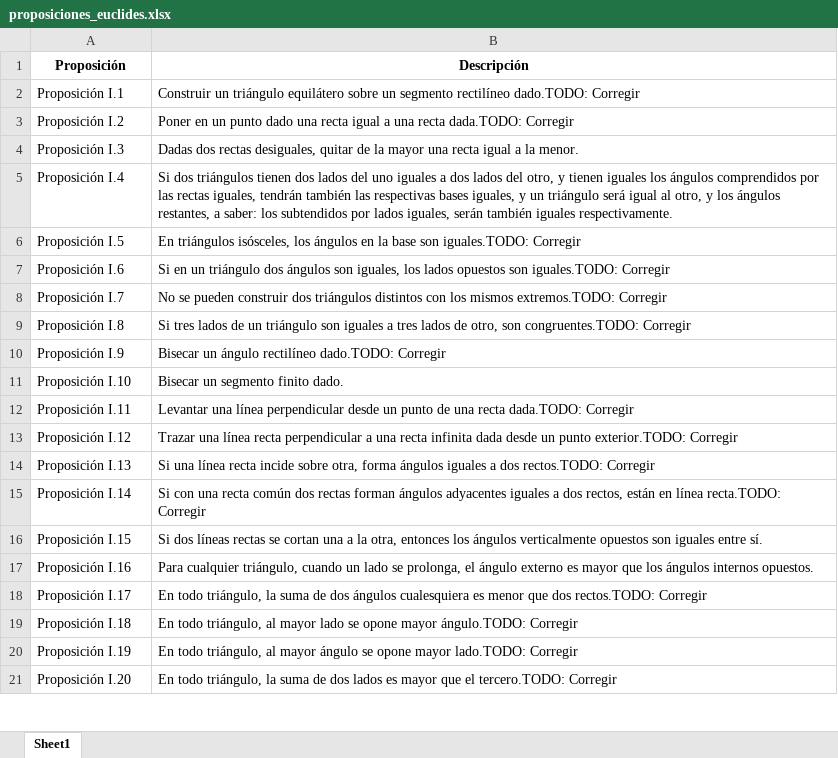
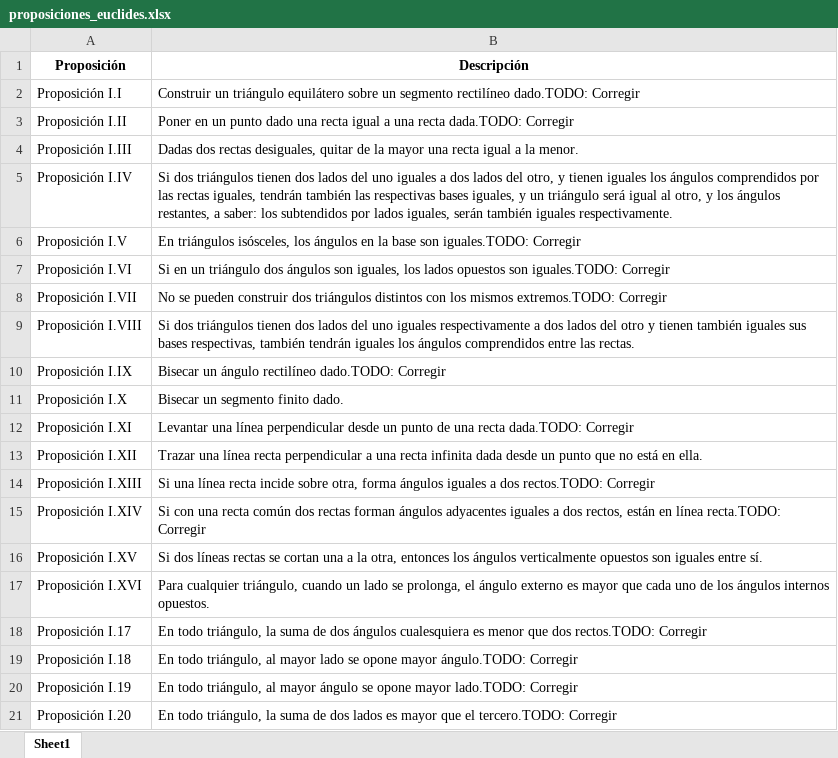
Before and after one commit to jpmcmoreno/Proposicion-16, an Excel workbook: proposiciones_euclides.xlsx, sheet Sheet1, drawn as a sheet; only a part is shown; values as stored, in another font and other column widths than the file's, no borders; the diff names each change by its address in the sheet, - before the commit and + after, or states it on an @@ line.

```diff
--- a/proposiciones_euclides.xlsx (sheet Sheet1)
+++ b/proposiciones_euclides.xlsx (sheet Sheet1)
-A2 (Proposición): Proposición I.1
+A2 (Proposición): Proposición I.I
-A3 (Proposición): Proposición I.2
+A3 (Proposición): Proposición I.II
-A4 (Proposición): Proposición I.3
+A4 (Proposición): Proposición I.III
-A5 (Proposición): Proposición I.4
+A5 (Proposición): Proposición I.IV
-A6 (Proposición): Proposición I.5
+A6 (Proposición): Proposición I.V
-A7 (Proposición): Proposición I.6
+A7 (Proposición): Proposición I.VI
-A8 (Proposición): Proposición I.7
+A8 (Proposición): Proposición I.VII
-A9 (Proposición): Proposición I.8
+A9 (Proposición): Proposición I.VIII
-B9 (Descripción): Si tres lados de un triángulo son iguales a tres lados de otro, son congruentes.TODO: Corregir
+B9 (Descripción): Si dos triángulos tienen dos lados del uno iguales respectivamente a dos lados del otro y tienen también iguales sus bases respectivas, también tendrán iguales los ángulos comprendidos entre las rectas.
-A10 (Proposición): Proposición I.9
+A10 (Proposición): Proposición I.IX
-A11 (Proposición): Proposición I.10
+A11 (Proposición): Proposición I.X
-A12 (Proposición): Proposición I.11
+A12 (Proposición): Proposición I.XI
-A13 (Proposición): Proposición I.12
+A13 (Proposición): Proposición I.XII
-B13 (Descripción): …un punto exterior.TODO: Corregir
+B13 (Descripción): …un punto que no está en ella.
-A14 (Proposición): Proposición I.13
+A14 (Proposición): Proposición I.XIII
-A15 (Proposición): Proposición I.14
+A15 (Proposición): Proposición I.XIV
-A16 (Proposición): Proposición I.15
+A16 (Proposición): Proposición I.XV
-A17 (Proposición): Proposición I.16
+A17 (Proposición): Proposición I.XVI
-B17 (Descripción): …mayor que los ángulos…
+B17 (Descripción): …mayor que cada uno de los ángulos…
```
Also changed, not shown: pruebaV2.xlsx, 1 other file.
